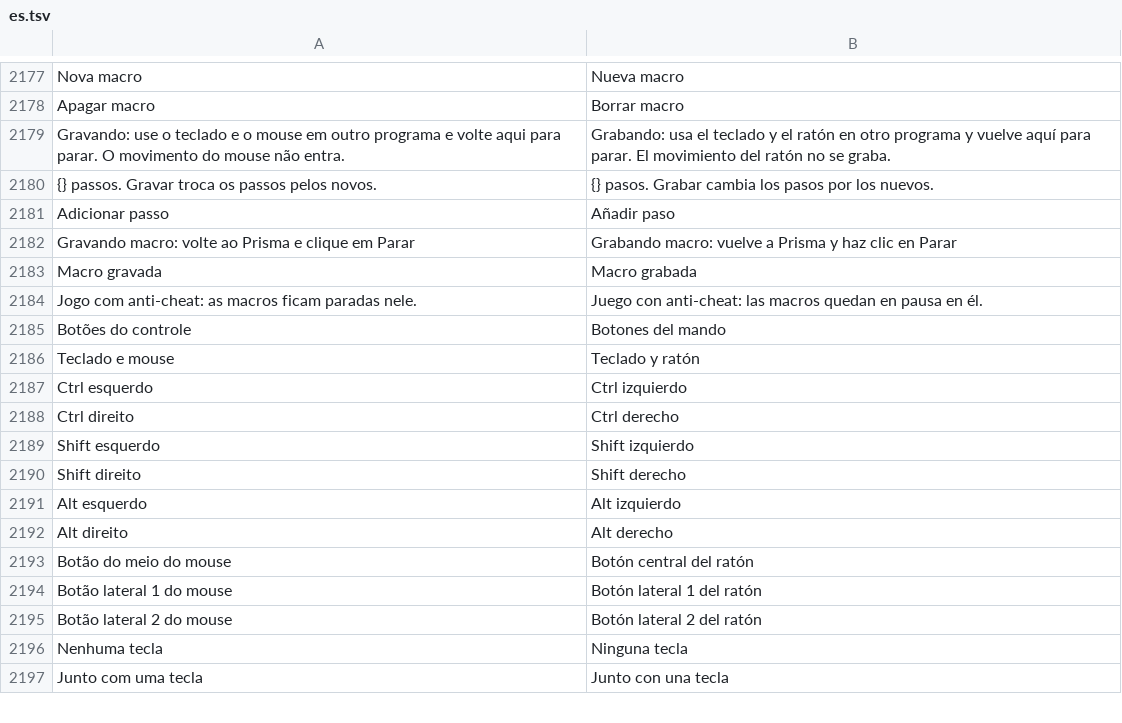
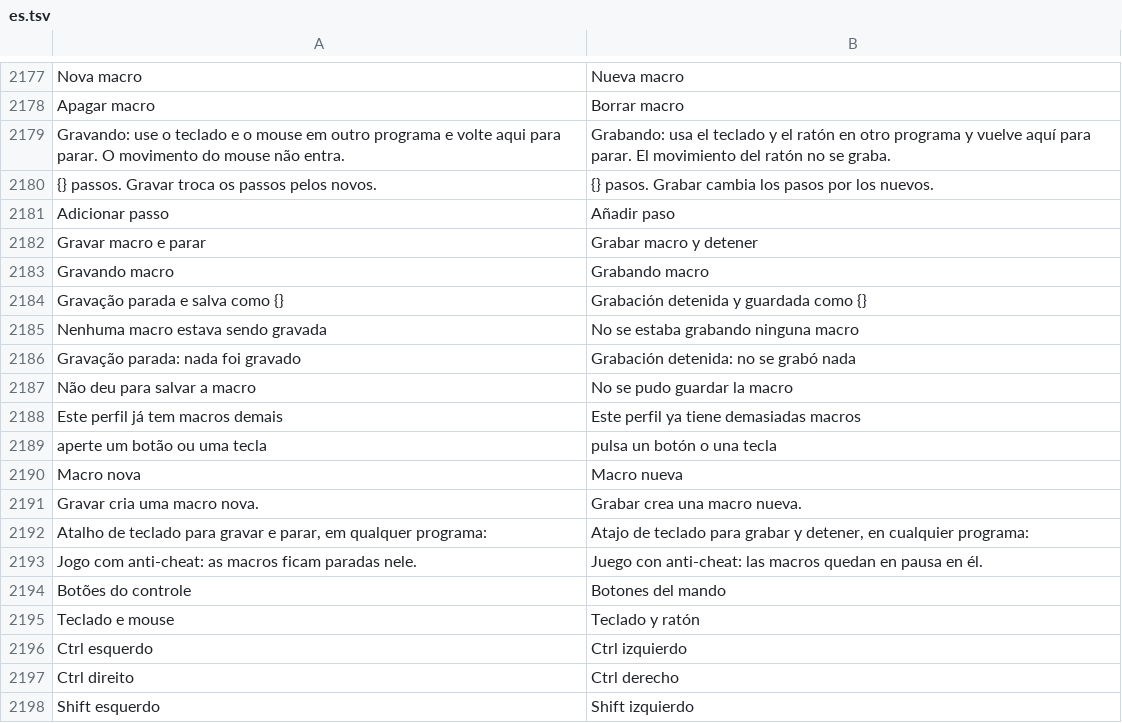
Before and after one commit to maliquem/Prisma, a TSV file: res/es.tsv, drawn as a sheet; only a part is shown, gaps mark what is left out; the shorter side is filled out with more unchanged rows; removed rows and columns are numbered as before the commit, all else as after; the diff names each change by its address in the sheet, - before the commit and + after, or states it on an @@ line.

```diff
--- a/res/es.tsv
+++ b/res/es.tsv
-row 2182: Gravando macro: volte ao Prisma e clique em Parar | Grabando macro: vuelve a Prisma y haz clic en Parar
-row 2183: Macro gravada | Macro grabada
+row 2182: Gravar macro e parar | Grabar macro y detener
+row 2183: Gravando macro | Grabando macro
+row 2184: Gravação parada e salva como {} | Grabación detenida y guardada como {}
+row 2185: Nenhuma macro estava sendo gravada | No se estaba grabando ninguna macro
+row 2186: Gravação parada: nada foi gravado | Grabación detenida: no se grabó nada
+row 2187: Não deu para salvar a macro | No se pudo guardar la macro
+row 2188: Este perfil já tem macros demais | Este perfil ya tiene demasiadas macros
+row 2189: aperte um botão ou uma tecla | pulsa un botón o una tecla
+row 2190: Macro nova | Macro nueva
+row 2191: Gravar cria uma macro nova. | Grabar crea una macro nueva.
+row 2192: Atalho de teclado para gravar e parar, em qualquer programa: | Atajo de teclado para grabar y detener, en cualquier programa:
```
Also changed, not shown: res/en.tsv, res/ru.tsv, 15 other files.
